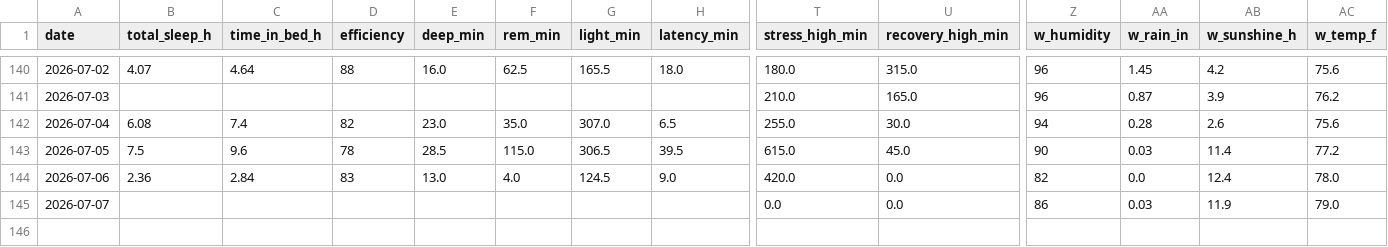
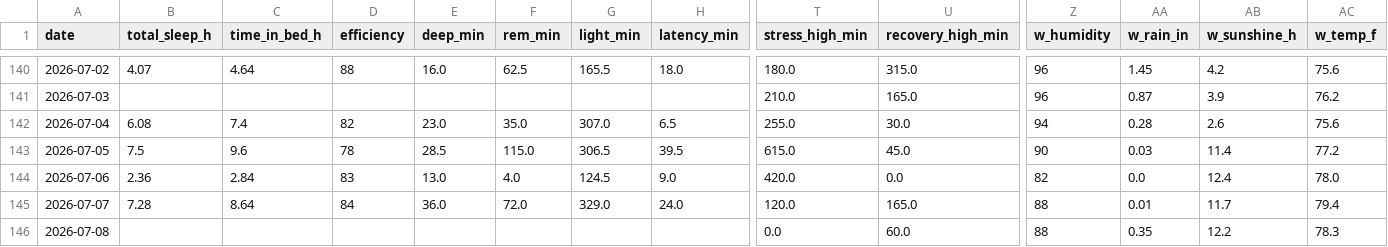
Before and after one commit to muggzzi/oura-notion-sync, a CSV file: docs/oura_history.csv, drawn as a sheet; only a part is shown, gaps mark what is left out; rows hold the shown columns only; the diff covers the shown part only; the diff names each change by its address in the sheet, - before the commit and + after, or states it on an @@ line.

```diff
--- a/docs/oura_history.csv
+++ b/docs/oura_history.csv
-B145 (total_sleep_h): (empty)
+B145 (total_sleep_h): 7.28
-C145 (time_in_bed_h): (empty)
+C145 (time_in_bed_h): 8.64
-D145 (efficiency): (empty)
+D145 (efficiency): 84
-E145 (deep_min): (empty)
+E145 (deep_min): 36.0
-F145 (rem_min): (empty)
+F145 (rem_min): 72.0
-G145 (light_min): (empty)
+G145 (light_min): 329.0
-H145 (latency_min): (empty)
+H145 (latency_min): 24.0
-T145 (stress_high_min): 0.0
+T145 (stress_high_min): 120.0
-U145 (recovery_high_min): 0.0
+U145 (recovery_high_min): 165.0
-Z145 (w_humidity): 86
+Z145 (w_humidity): 88
-AA145 (w_rain_in): 0.03
+AA145 (w_rain_in): 0.01
-AB145 (w_sunshine_h): 11.9
+AB145 (w_sunshine_h): 11.7
-AC145 (w_temp_f): 79.0
+AC145 (w_temp_f): 79.4
+row 146: 2026-07-08 |  |  |  |  |  |  |  | 0.0 | 60.0 | 88 | 0.35 | 12.2 | 78.3
```
Also changed, not shown: 7 edited cells elsewhere in this file.
